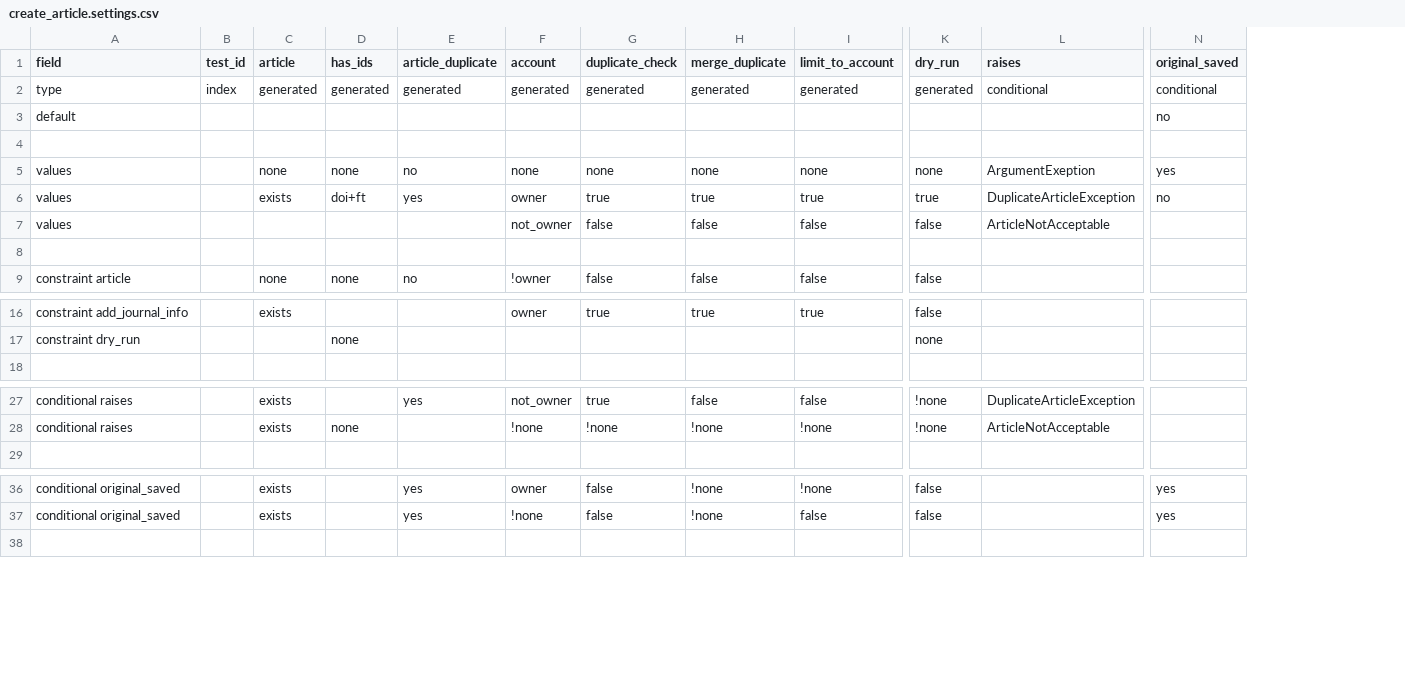
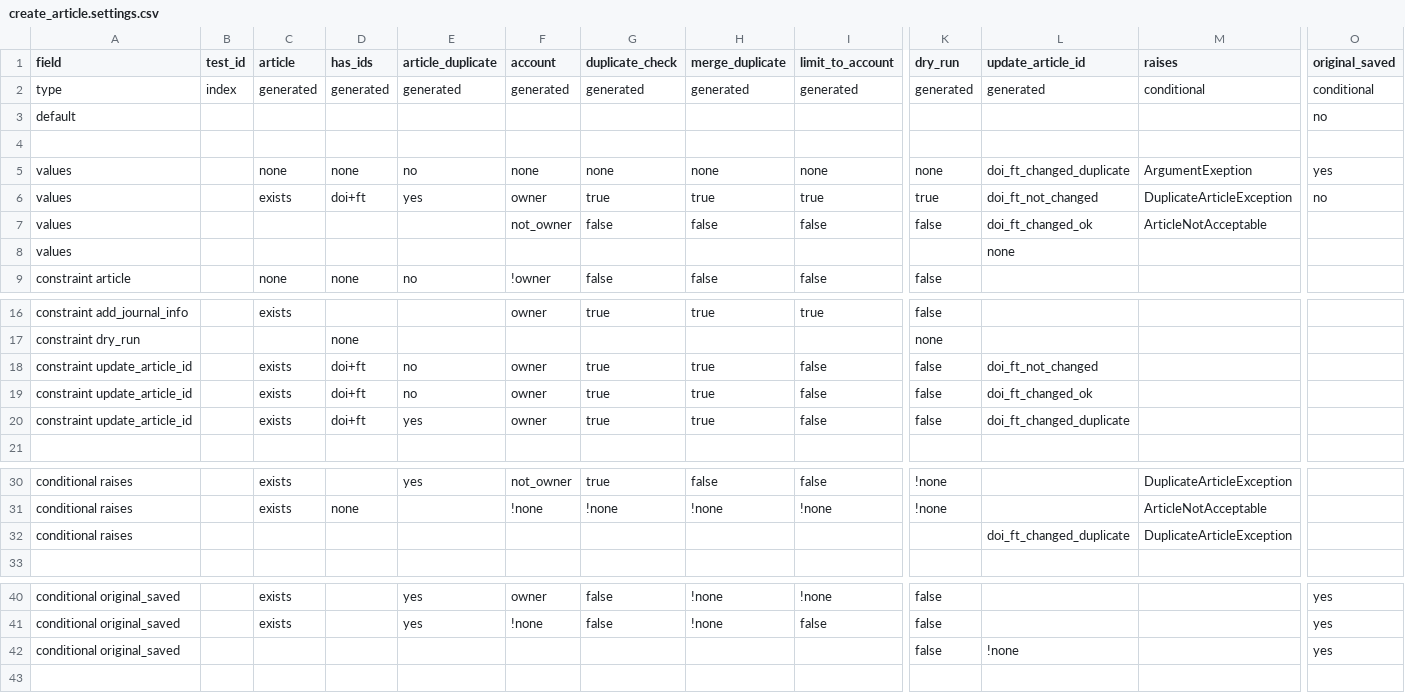
Before and after one commit to DOAJ/doaj, a CSV file: doajtest/matrices/article_create_article/create_article.settings.csv, drawn as a sheet; only a part is shown, gaps mark what is left out; rows hold the shown columns only; the diff names each change by its address in the sheet, - before the commit and + after, or states it on an @@ line.

```diff
--- a/doajtest/matrices/article_create_article/create_article.settings.csv
+++ b/doajtest/matrices/article_create_article/create_article.settings.csv
+column L (update_article_id), rows 2-8: generated |  |  | doi_ft_changed_duplicate | doi_ft_not_changed | doi_ft_changed_ok | none
-row 8: (empty)
+row 8: values |  |  |  |  |  |  |  |  |  | none
+row 18: constraint update_article_id |  | exists | doi+ft | no | owner | true | true | false | false | doi_ft_not_changed
+row 19: constraint update_article_id |  | exists | doi+ft | no | owner | true | true | false | false | doi_ft_changed_ok
+row 20: constraint update_article_id |  | exists | doi+ft | yes | owner | true | true | false | false | doi_ft_changed_duplicate
+row 32: conditional raises |  |  |  |  |  |  |  |  |  | doi_ft_changed_duplicate | DuplicateArticleException
+row 42: conditional original_saved |  |  |  |  |  |  |  |  | false | !none |  | yes
```
Also changed, not shown: doajtest/matrices/article_create_article/create_article.matrix.csv, 46 other files.
